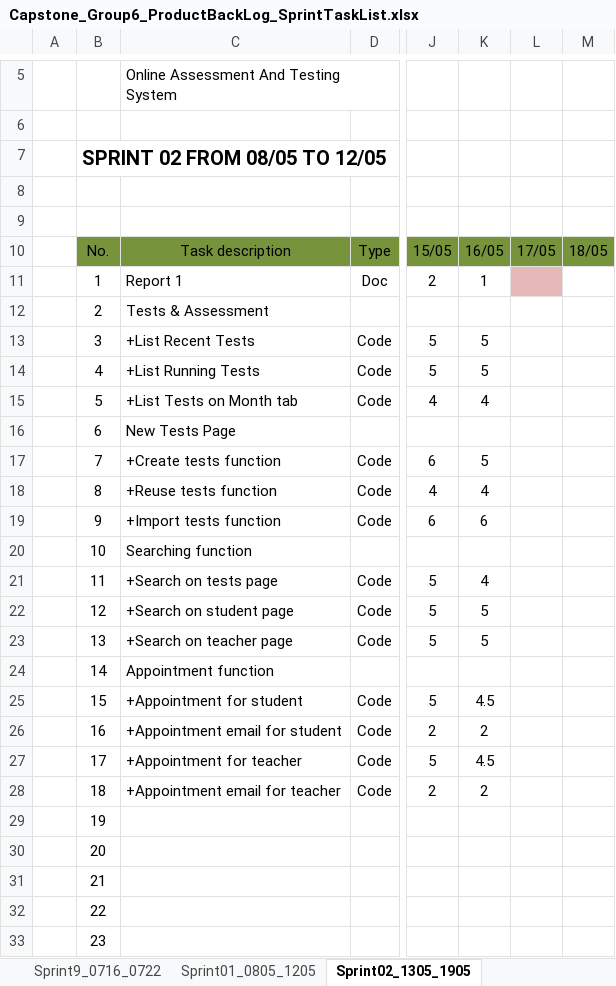
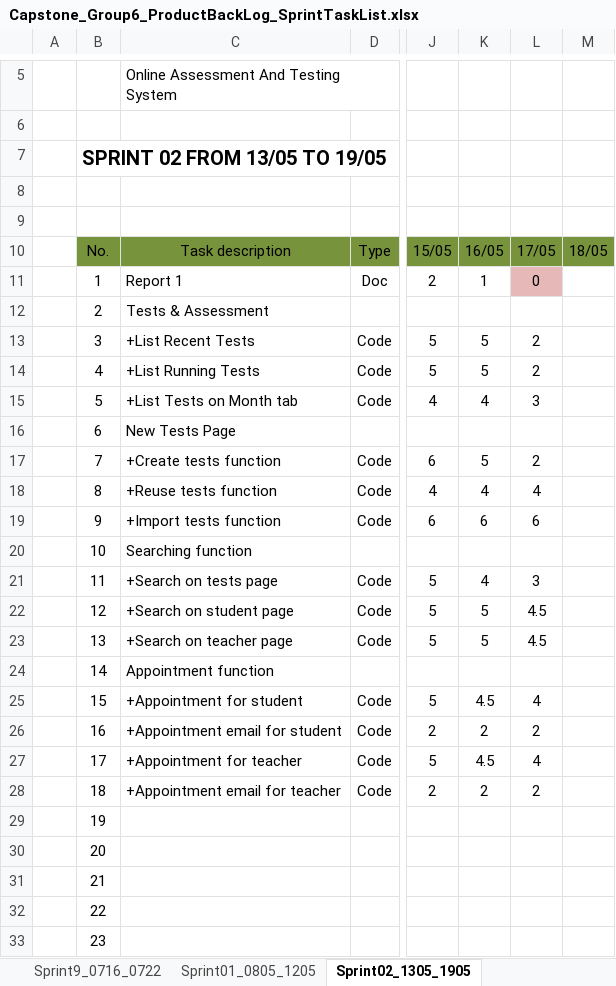
Before and after one commit to haima24/oats-project, an Excel workbook: Documents/ProductBackLog/Capstone_Group6_ProductBackLog_SprintTaskList.xlsx, sheet Sprint02_1305_1905, drawn as a sheet; only a part is shown, gaps mark what is left out; values as stored, in another font and other column widths than the file's, no borders; table styles not drawn; the diff names each change by its address in the sheet, - before the commit and + after, or states it on an @@ line.

Commit message:
Update ProductBackLog/Capstone_Group6_ProductBackLog_SprintTaskList.xlsx

```diff
--- a/Documents/ProductBackLog/Capstone_Group6_ProductBackLog_SprintTaskList.xlsx (sheet Sprint02_1305_1905)
+++ b/Documents/ProductBackLog/Capstone_Group6_ProductBackLog_SprintTaskList.xlsx (sheet Sprint02_1305_1905)
-B7: SPRINT 02 FROM 08/05 TO 12/05
+B7: SPRINT 02 FROM 13/05 TO 19/05
-L11: (empty)
+L11: 0
-L13:L14: (empty)
+L13:L14: 2
-L15: (empty)
+L15: 3
-L17: (empty)
+L17: 2
-L18: (empty)
+L18: 4
-L19: (empty)
+L19: 6
-L21: (empty)
+L21: 3
-L22:L23: (empty)
+L22:L23: 4.5
-L25: (empty)
+L25: 4
-L26: (empty)
+L26: 2
-L27: (empty)
+L27: 4
-L28: (empty)
+L28: 2
```
